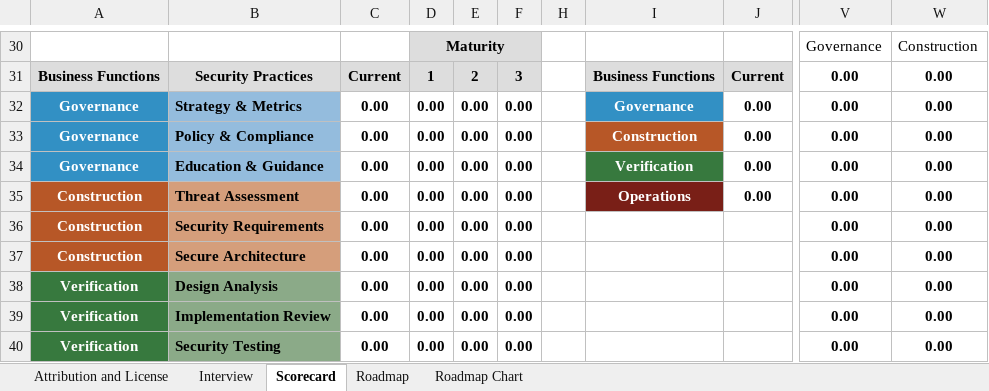
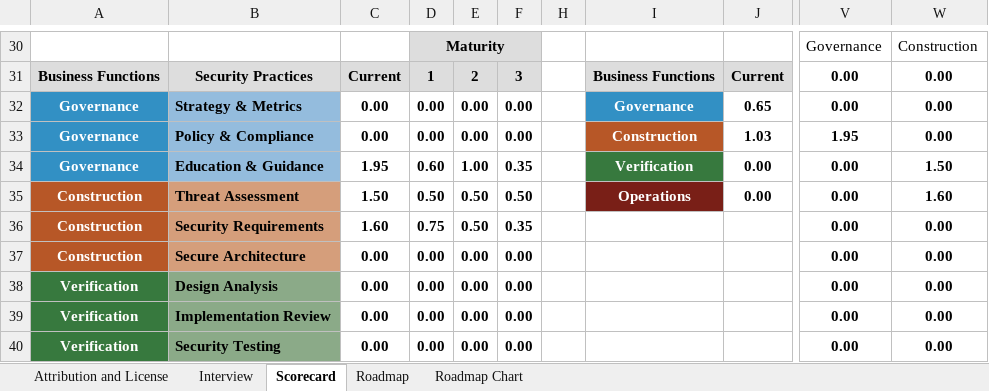
Before and after one commit to uminho-miei-engseg-18-19/Grupo8, an Excel workbook: 10_FICHA/Aula10/SAMM_Assessment_Toolbox_v1.5_FINAL.xlsx, sheet Scorecard, drawn as a sheet; only a part is shown, gaps mark what is left out; values as stored, in another font and other column widths than the file's, no borders; charts and pictures and conditional formats not drawn; the diff names each change by its address in the sheet, - before the commit and + after, or states it on an @@ line.

```diff
--- a/10_FICHA/Aula10/SAMM_Assessment_Toolbox_v1.5_FINAL.xlsx (sheet Scorecard)
+++ b/10_FICHA/Aula10/SAMM_Assessment_Toolbox_v1.5_FINAL.xlsx (sheet Scorecard)
-J32: 0.00
+J32: 0.65
-J33: 0.00
+J33: 1.03
-V33: 0.00
+V33: 1.95
-C34: 0.00
+C34: 1.95
-D34: 0.00
+D34: 0.60
-E34: 0.00
+E34: 1.00
-F34: 0.00
+F34: 0.35
-W34: 0.00
+W34: 1.50
-C35: 0.00
+C35: 1.50
-D35: 0.00
+D35: 0.50
-E35:E36: 0.00
+E35:E36: 0.50
-F35: 0.00
+F35: 0.50
-W35: 0.00
+W35: 1.60
-C36: 0.00
+C36: 1.60
-D36: 0.00
+D36: 0.75
-F36: 0.00
+F36: 0.35
```
Also changed, not shown: sheet Roadmap Chart, sheet Roadmap, hidden cells, charts or pictures.
